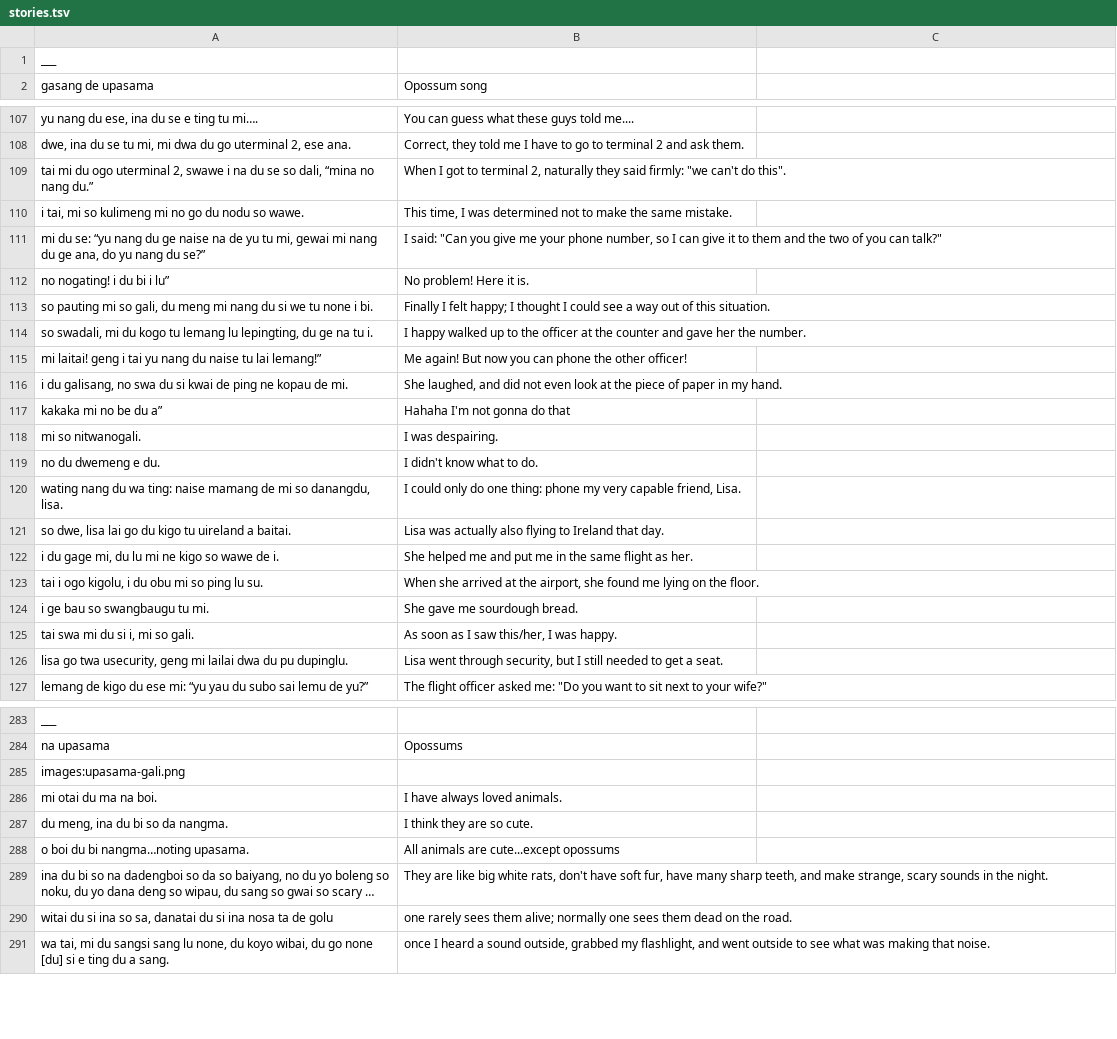
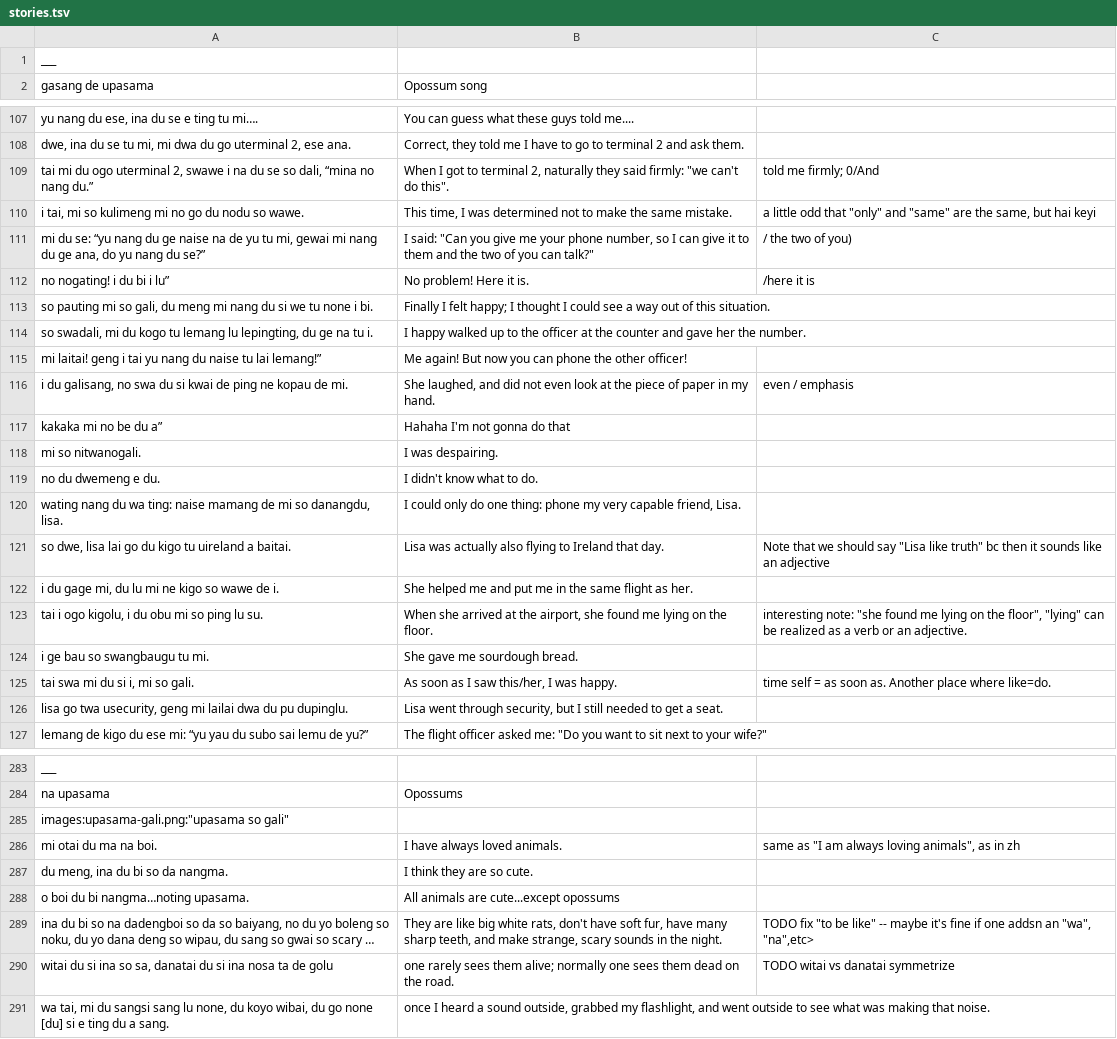
Before and after one commit to icaswell/trevorese, a TSV file: www/stories.tsv, drawn as a sheet; only a part is shown, gaps mark what is left out; long unchanged cells end in …; the diff covers the shown part only; the diff names each change by its address in the sheet, - before the commit and + after, or states it on an @@ line.

```diff
--- a/www/stories.tsv
+++ b/www/stories.tsv
-C109: (empty)
+C109: told me firmly; 0/And
-C110: (empty)
+C110: a little odd that "only" and "same" are the same, but hai keyi
-C111: (empty)
+C111: / the two of you)
-C112: (empty)
+C112: /here it is
-C116: (empty)
+C116: even / emphasis
-C121: (empty)
+C121: Note that we should say "Lisa like truth" bc then it sounds like an adjective
-C123: (empty)
+C123: interesting note: "she found me lying on the floor", "lying" can be realized as a verb or an adjective.
-C125: (empty)
+C125: time self = as soon as. Another place where like=do.
-A285 (gasang de upasama): images:upasama-gali.png
+A285 (gasang de upasama): images:upasama-gali.png:"upasama so gali"
-C286: (empty)
+C286: same as "I am always loving animals", as in zh
-C289: (empty)
+C289: TODO fix "to be like" -- maybe it's fine if one addsn an "wa", "na",etc>
-C290: (empty)
+C290: TODO witai vs danatai symmetrize
```
Also changed, not shown: 8 removed rows and 42 edited cells elsewhere in this file, www/trevorese.tsv, 4 other files.
